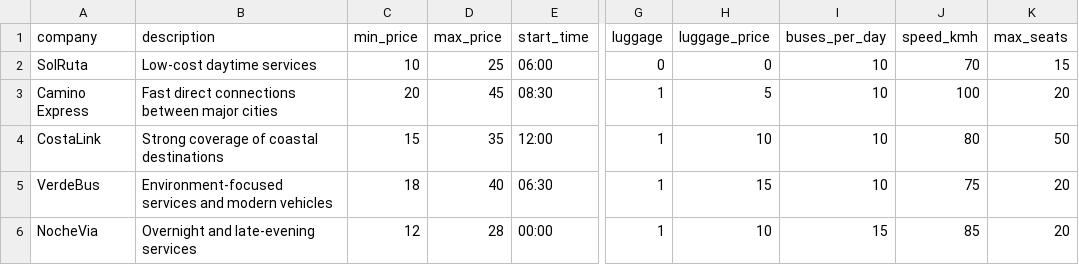
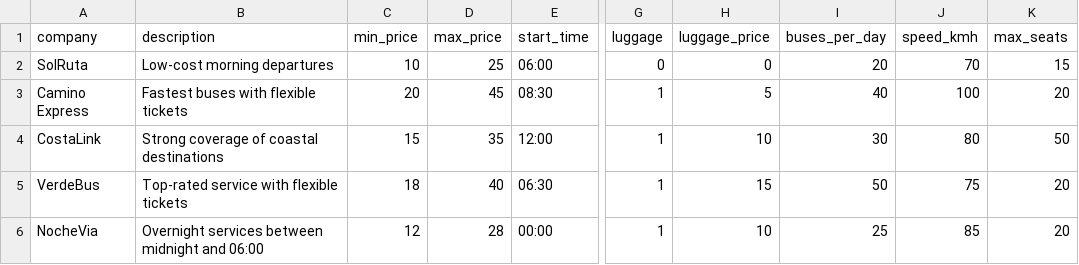
Before and after one commit to Talhaat/BusBidder-Spain, a CSV file: data/company_profile.csv, drawn as a sheet; only a part is shown, gaps mark what is left out; the diff names each change by its address in the sheet, - before the commit and + after, or states it on an @@ line.

```diff
--- a/data/company_profile.csv
+++ b/data/company_profile.csv
-B2 (description): Low-cost daytime services
+B2 (description): Low-cost morning departures
-I2 (buses_per_day): 10
+I2 (buses_per_day): 20
-B3 (description): Fast direct connections between major cities
+B3 (description): Fastest buses with flexible tickets
-I3 (buses_per_day): 10
+I3 (buses_per_day): 40
-I4 (buses_per_day): 10
+I4 (buses_per_day): 30
-B5 (description): Environment-focused services and modern vehicles
+B5 (description): Top-rated service with flexible tickets
-I5 (buses_per_day): 10
+I5 (buses_per_day): 50
-B6 (description): Overnight and late-evening services
+B6 (description): Overnight services between midnight and 06:00
-I6 (buses_per_day): 15
+I6 (buses_per_day): 25
```
Also changed, not shown: 9 other files.
